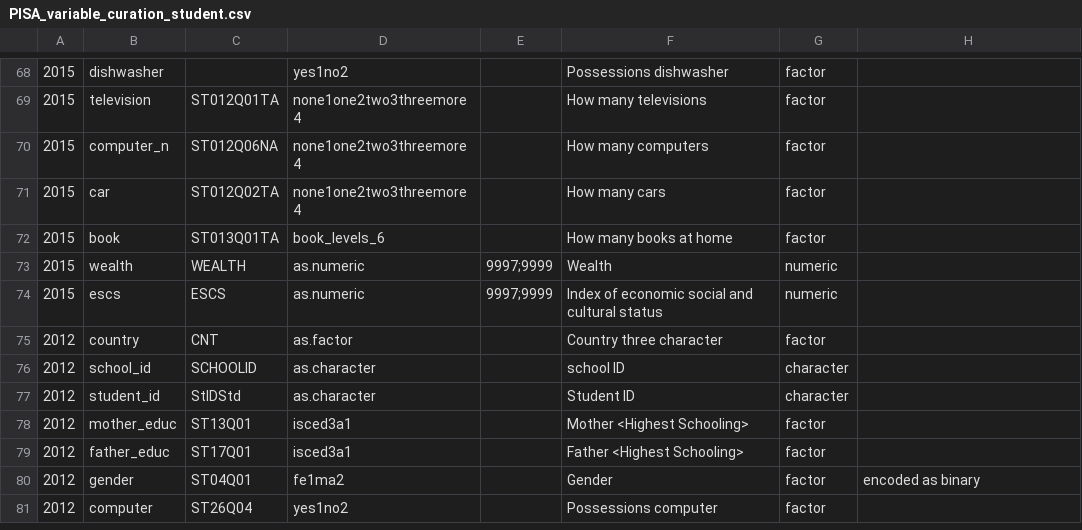
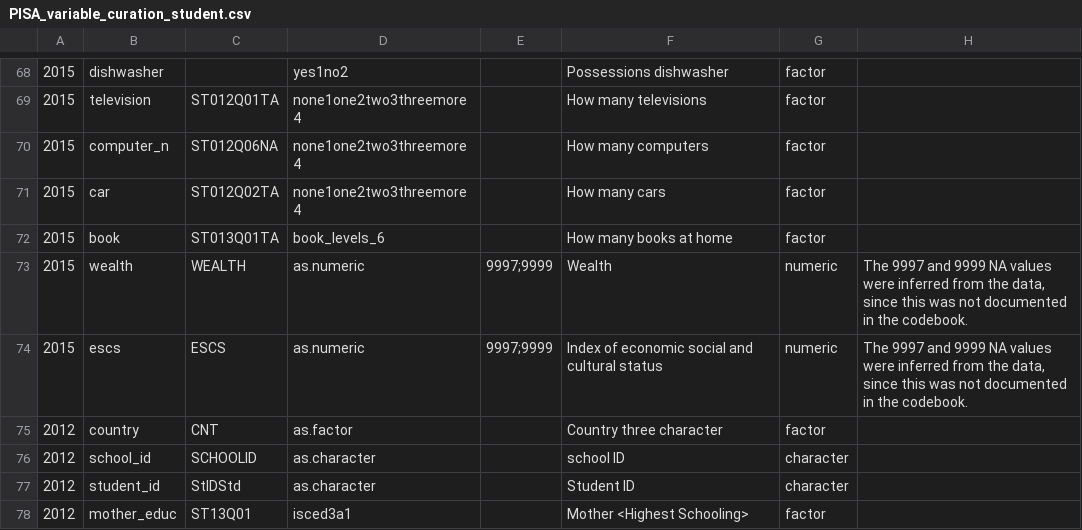
Before and after one commit to kevinwang09/learningtower_masonry, a CSV file: variable_curation/PISA_variable_curation_student.csv, drawn as a sheet; only a part is shown, gaps mark what is left out; the shorter side is filled out with more unchanged rows; the diff names each change by its address in the sheet, - before the commit and + after, or states it on an @@ line.

```diff
--- a/variable_curation/PISA_variable_curation_student.csv
+++ b/variable_curation/PISA_variable_curation_student.csv
-H73:H74: (empty)
+H73:H74: The 9997 and 9999 NA values were inferred from the data, since this was not documented in the codebook.
```
Also changed, not shown: 5 other files.
